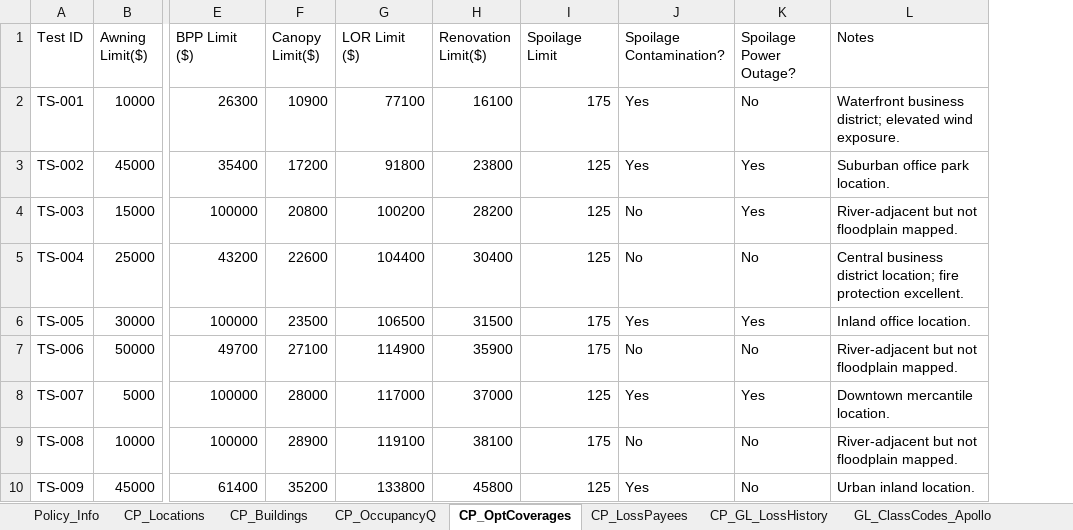
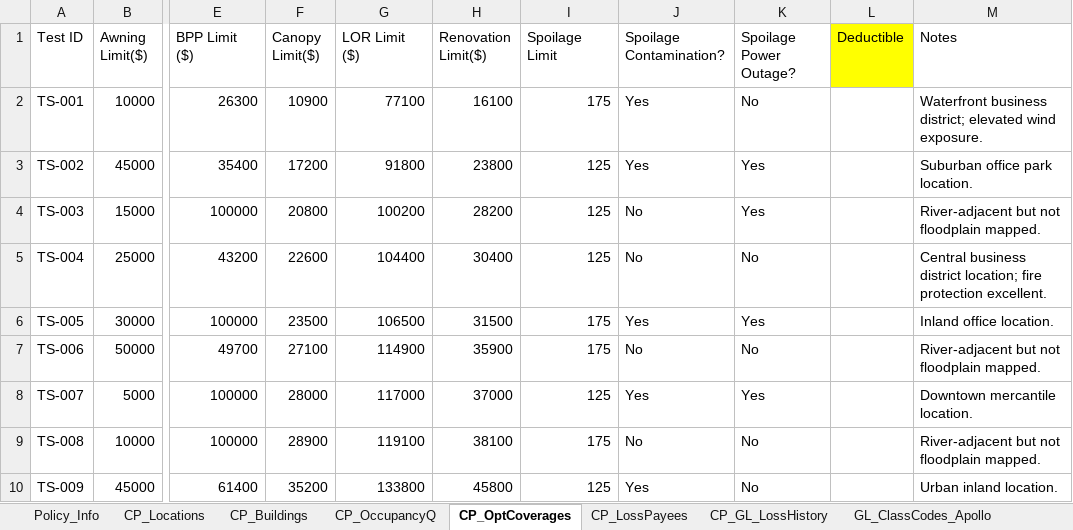
Before and after one commit to KMG-2356/spg-automation, an Excel workbook: src/data/property_lob.xlsx, sheet CP_OptCoverages, drawn as a sheet; only a part is shown, gaps mark what is left out; values as stored, in another font and other column widths than the file's, no borders; the diff names each change by its address in the sheet, - before the commit and + after, or states it on an @@ line.

```diff
--- a/src/data/property_lob.xlsx (sheet CP_OptCoverages)
+++ b/src/data/property_lob.xlsx (sheet CP_OptCoverages)
+column L (Deductible), empty
```
Also changed, not shown: sheet CP_Buildings, sheet CP_OccupancyQ, sheet Policy_Info, 2 other files.
